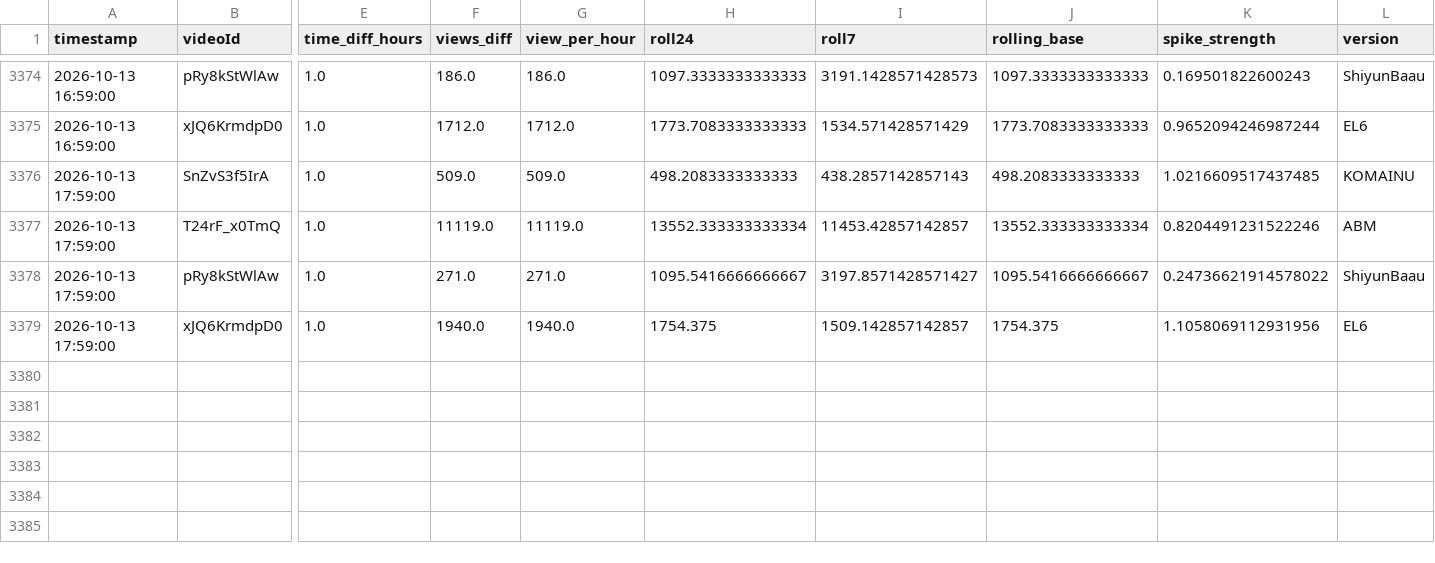
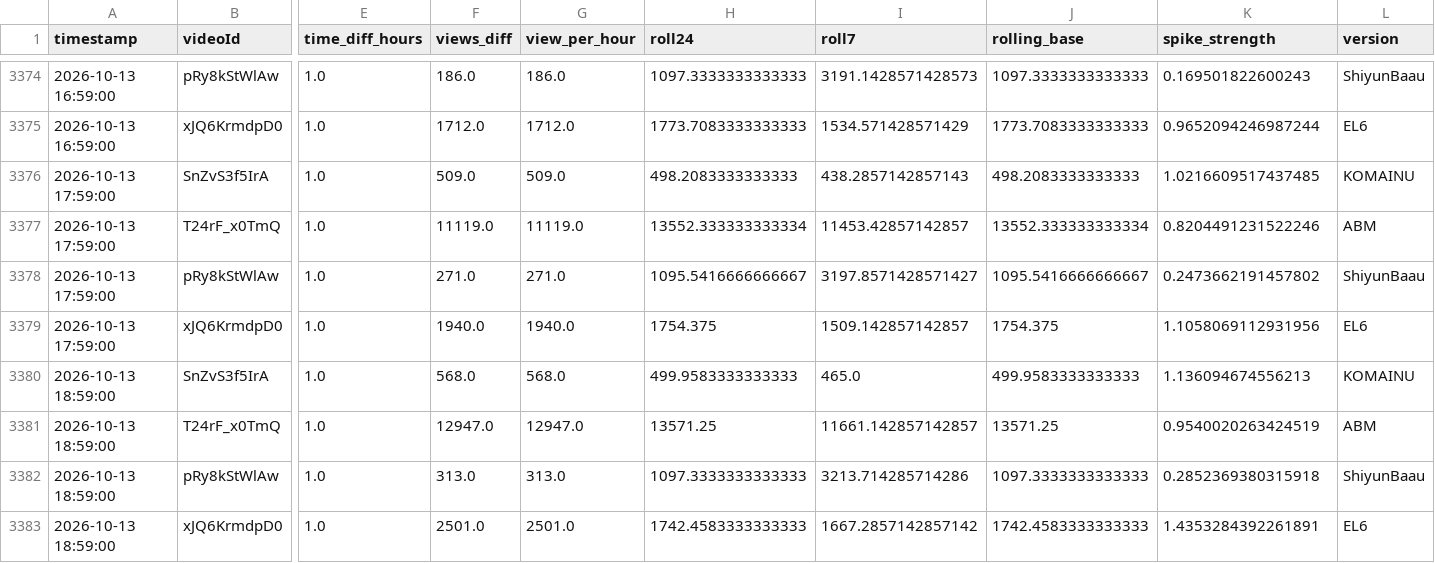
Before and after one commit to shimoharai-blip/youtube-view-fetch, a CSV file: view_history_hourly_processed.csv, drawn as a sheet; only a part is shown, gaps mark what is left out; rows hold the shown columns only; the diff names each change by its address in the sheet, - before the commit and + after, or states it on an @@ line.

```diff
--- a/view_history_hourly_processed.csv
+++ b/view_history_hourly_processed.csv
-K3378 (spike_strength): 0.24736621914578022
+K3378 (spike_strength): 0.2473662191457802
+row 3380: 2026-10-13 18:59:00 | SnZvS3f5IrA | 1.0 | 568.0 | 568.0 | 499.9583333333333 | 465.0 | 499.9583333333333 | 1.136094674556213 | KOMAINU
+row 3381: 2026-10-13 18:59:00 | T24rF_x0TmQ | 1.0 | 12947.0 | 12947.0 | 13571.25 | 11661.142857142857 | 13571.25 | 0.9540020263424519 | ABM
+row 3382: 2026-10-13 18:59:00 | pRy8kStWlAw | 1.0 | 313.0 | 313.0 | 1097.3333333333333 | 3213.714285714286 | 1097.3333333333333 | 0.2852369380315918 | ShiyunBaau
+row 3383: 2026-10-13 18:59:00 | xJQ6KrmdpD0 | 1.0 | 2501.0 | 2501.0 | 1742.4583333333333 | 1667.2857142857142 | 1742.4583333333333 | 1.4353284392261891 | EL6
```
Also changed, not shown: data/processed/2026-10.csv, 5 other files.
